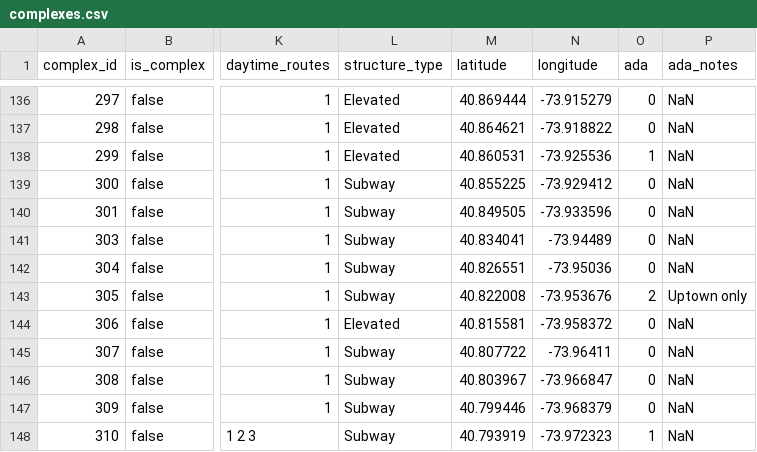
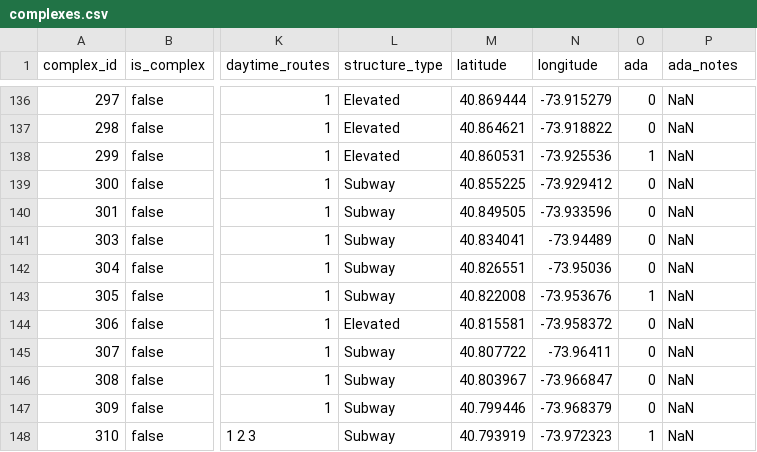
Before and after one commit to kkysen/mta-od-data, a CSV file: data/complexes.csv, drawn as a sheet; only a part is shown, gaps mark what is left out; the diff names each change by its address in the sheet, - before the commit and + after, or states it on an @@ line.

```diff
--- a/data/complexes.csv
+++ b/data/complexes.csv
-O143 (ada): 2
+O143 (ada): 1
-P143 (ada_notes): Uptown only
+P143 (ada_notes): NaN
```
Also changed, not shown: data/stations.csv.
